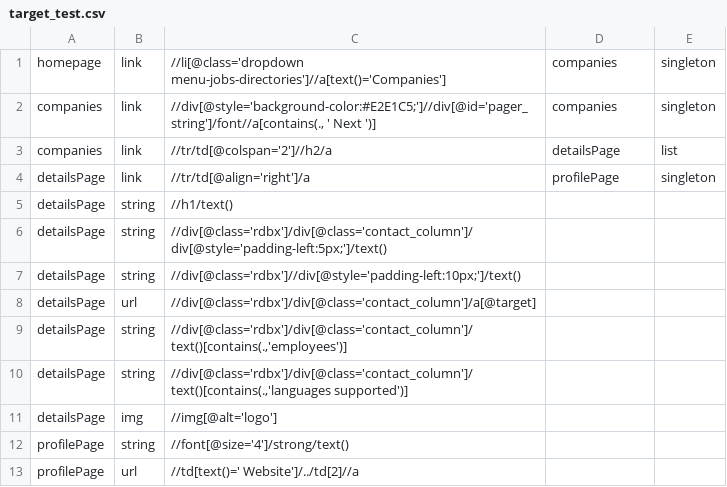
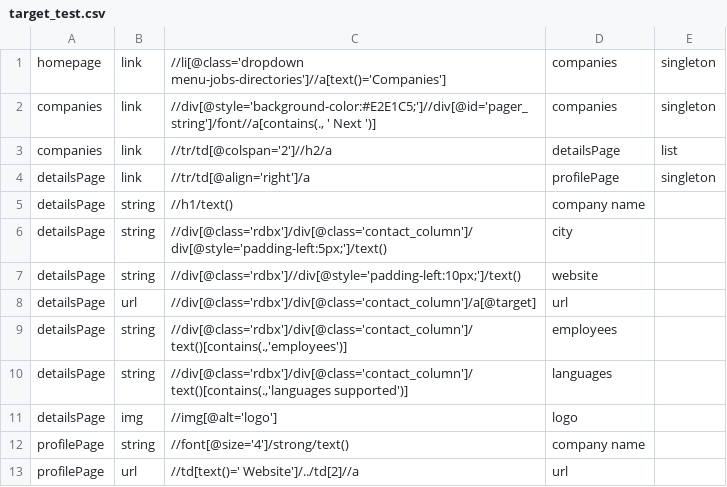
Before and after one commit to fcibecchini/smart-crawler, a CSV file: src/main/resources/targets/target_test.csv, drawn as a sheet.

```diff
--- a/src/main/resources/targets/target_test.csv
+++ b/src/main/resources/targets/target_test.csv
@@ -4,10 +4,10 @@ companies	link	//tr/td[@colspan='2']//h2/a	detailsPage	list
 detailsPage	link	//tr/td[@align='right']/a	profilePage	singleton
-detailsPage	string	//h1/text()	
-detailsPage	string	//div[@class='rdbx']/div[@class='contact_column']/div[@style='padding-left:5px;']/text()	
-detailsPage	string	//div[@class='rdbx']//div[@style='padding-left:10px;']/text()	
-detailsPage	url	//div[@class='rdbx']/div[@class='contact_column']/a[@target]	
-detailsPage	string	//div[@class='rdbx']/div[@class='contact_column']/text()[contains(.,'employees')]	
-detailsPage	string	//div[@class='rdbx']/div[@class='contact_column']/text()[contains(.,'languages supported')]	
-detailsPage	img	//img[@alt='logo']	
-profilePage	string	//font[@size='4']/strong/text()	
-profilePage	url	//td[text()=' Website']/../td[2]//a
+detailsPage	string	//h1/text()	company name
+detailsPage	string	//div[@class='rdbx']/div[@class='contact_column']/div[@style='padding-left:5px;']/text()	city
+detailsPage	string	//div[@class='rdbx']//div[@style='padding-left:10px;']/text()	website
+detailsPage	url	//div[@class='rdbx']/div[@class='contact_column']/a[@target]	url
+detailsPage	string	//div[@class='rdbx']/div[@class='contact_column']/text()[contains(.,'employees')]	employees
+detailsPage	string	//div[@class='rdbx']/div[@class='contact_column']/text()[contains(.,'languages supported')]	languages
+detailsPage	img	//img[@alt='logo']	logo
+profilePage	string	//font[@size='4']/strong/text()	company name
+profilePage	url	//td[text()=' Website']/../td[2]//a	url
```
Also changed, not shown: 54 other files.
